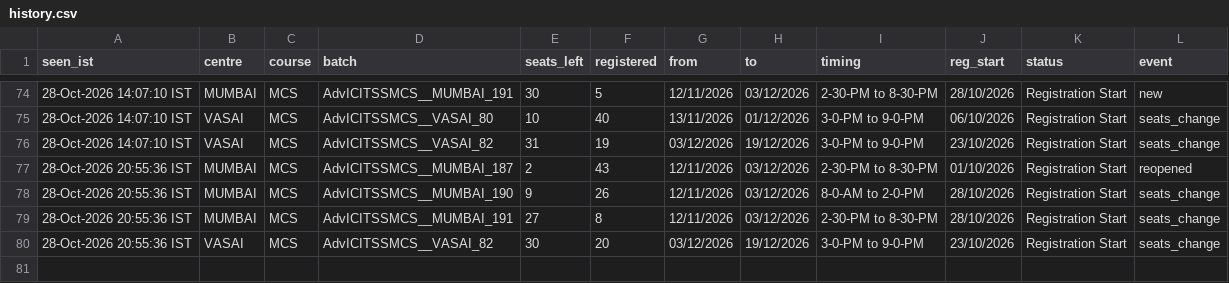
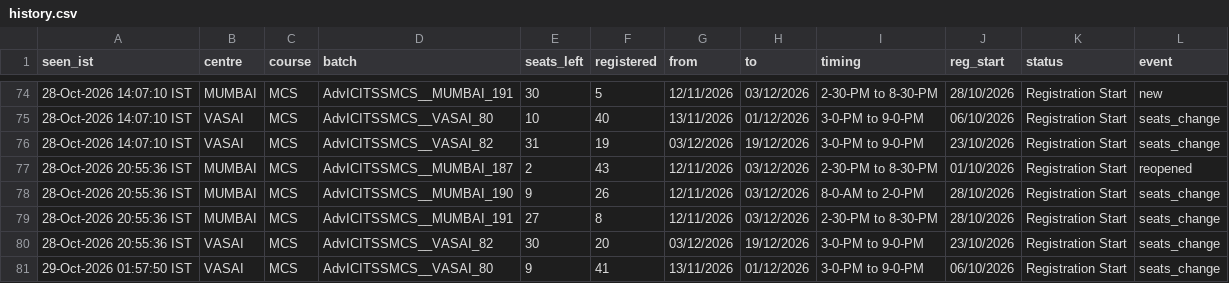
Before and after one commit to Costlyproo/icai-alert-bot, a CSV file: history.csv, drawn as a sheet; only a part is shown, gaps mark what is left out.

```diff
--- a/history.csv
+++ b/history.csv
@@ -80 +80,2 @@ seen_ist,centre,course,batch,seats_left,registered,from,to,timing,reg_start,stat
 28-Oct-2026 20:55:36 IST,VASAI,MCS,AdvICITSSMCS__VASAI_82,30,20,03/12/2026,19/12/2026,3-0-PM to 9-0-PM,23/10/2026,Registration Start,seats_change
+29-Oct-2026 01:57:50 IST,VASAI,MCS,AdvICITSSMCS__VASAI_80,9,41,13/11/2026,01/12/2026,3-0-PM to 9-0-PM,06/10/2026,Registration Start,seats_change
```
Also changed, not shown: 2 other files.
